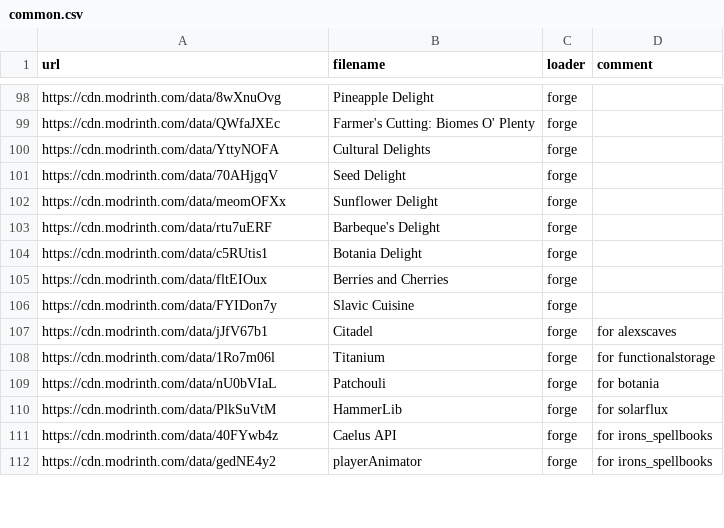
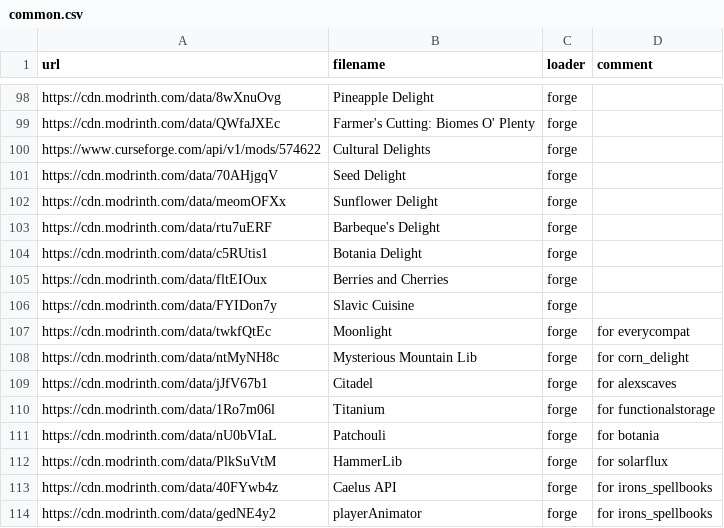
Before and after one commit to Kseen715/kaidame, a CSV file: getters/common.csv, drawn as a sheet; only a part is shown, gaps mark what is left out.

Commit message:
Update URLs in common.csv and add new mods

```diff
--- a/getters/common.csv
+++ b/getters/common.csv
@@ -99,3 +99,3 @@ url,filename,loader,comment
 "https://cdn.modrinth.com/data/QWfaJXEc","Farmer's Cutting: Biomes O' Plenty","forge",""
-"https://cdn.modrinth.com/data/YttyNOFA","Cultural Delights","forge",""
+"https://www.curseforge.com/api/v1/mods/574622","Cultural Delights","forge",""
 "https://cdn.modrinth.com/data/70AHjgqV","Seed Delight","forge",""
@@ -106,2 +106,4 @@ url,filename,loader,comment
 "https://cdn.modrinth.com/data/FYIDon7y","Slavic Cuisine","forge",""
+"https://cdn.modrinth.com/data/twkfQtEc","Moonlight","forge","for everycompat"
+"https://cdn.modrinth.com/data/ntMyNH8c","Mysterious Mountain Lib","forge","for corn_delight"
 "https://cdn.modrinth.com/data/jJfV67b1","Citadel","forge","for alexscaves"
```
